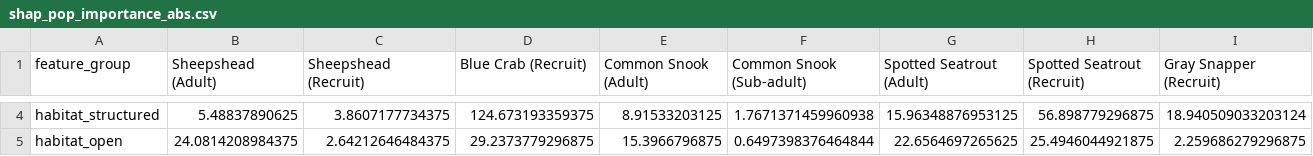
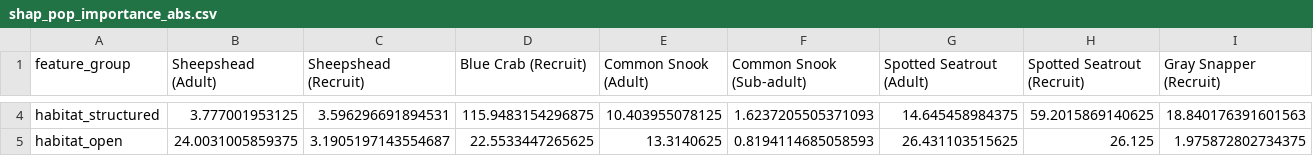
Before and after one commit to lily6966/Bayesian-GNN-LSTM-FIM, a CSV file: analysis/figures/run_h/shap/shap_pop_importance_abs.csv, drawn as a sheet; only a part is shown, gaps mark what is left out; the diff covers the shown part only; the diff names each change by its address in the sheet, - before the commit and + after, or states it on an @@ line.

```diff
--- a/analysis/figures/run_h/shap/shap_pop_importance_abs.csv
+++ b/analysis/figures/run_h/shap/shap_pop_importance_abs.csv
-B4 (Sheepshead (Adult)): 5.48837890625
+B4 (Sheepshead (Adult)): 3.777001953125
-C4 (Sheepshead (Recruit)): 3.8607177734375
+C4 (Sheepshead (Recruit)): 3.596296691894531
-D4 (Blue Crab (Recruit)): 124.673193359375
+D4 (Blue Crab (Recruit)): 115.9483154296875
-E4 (Common Snook (Adult)): 8.91533203125
+E4 (Common Snook (Adult)): 10.403955078125
-F4 (Common Snook (Sub-adult)): 1.7671371459960938
+F4 (Common Snook (Sub-adult)): 1.6237205505371093
-G4 (Spotted Seatrout (Adult)): 15.96348876953125
+G4 (Spotted Seatrout (Adult)): 14.645458984375
-H4 (Spotted Seatrout (Recruit)): 56.898779296875
+H4 (Spotted Seatrout (Recruit)): 59.2015869140625
-I4 (Gray Snapper (Recruit)): 18.940509033203124
+I4 (Gray Snapper (Recruit)): 18.840176391601563
-B5 (Sheepshead (Adult)): 24.0814208984375
+B5 (Sheepshead (Adult)): 24.0031005859375
-C5 (Sheepshead (Recruit)): 2.64212646484375
+C5 (Sheepshead (Recruit)): 3.1905197143554687
-D5 (Blue Crab (Recruit)): 29.2373779296875
+D5 (Blue Crab (Recruit)): 22.5533447265625
-E5 (Common Snook (Adult)): 15.3966796875
+E5 (Common Snook (Adult)): 13.3140625
-F5 (Common Snook (Sub-adult)): 0.6497398376464844
+F5 (Common Snook (Sub-adult)): 0.8194114685058593
-G5 (Spotted Seatrout (Adult)): 22.6564697265625
+G5 (Spotted Seatrout (Adult)): 26.431103515625
-H5 (Spotted Seatrout (Recruit)): 25.4946044921875
+H5 (Spotted Seatrout (Recruit)): 26.125
-I5 (Gray Snapper (Recruit)): 2.259686279296875
+I5 (Gray Snapper (Recruit)): 1.975872802734375
```
Also changed, not shown: 104 edited cells elsewhere in this file, analysis/figures/run_h/shap/shap_baseline_rmse_count.csv, analysis/figures/run_h/shap/shap_group_dMSE_count.csv, 42 other files.
